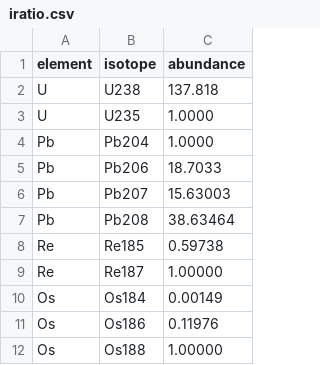
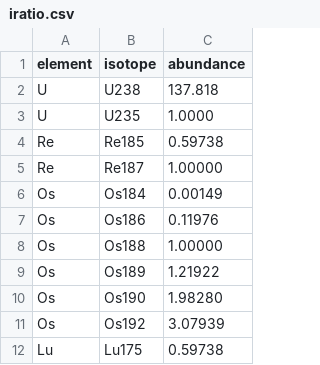
Before and after one commit to pvermees/KJ.jl, a CSV file: settings/iratio.csv, drawn as a sheet; only a part is shown; the shorter side is filled out with more unchanged rows; the diff names each change by its address in the sheet, - before the commit and + after, or states it on an @@ line.

Commit message:
Removed Pb isotopes from iratio.csv

```diff
--- a/settings/iratio.csv
+++ b/settings/iratio.csv
-row 4: Pb | Pb204 | 1.0000
-row 5: Pb | Pb206 | 18.7033
-row 6: Pb | Pb207 | 15.63003
-row 7: Pb | Pb208 | 38.63464
```
Also changed, not shown: 4 other files.
